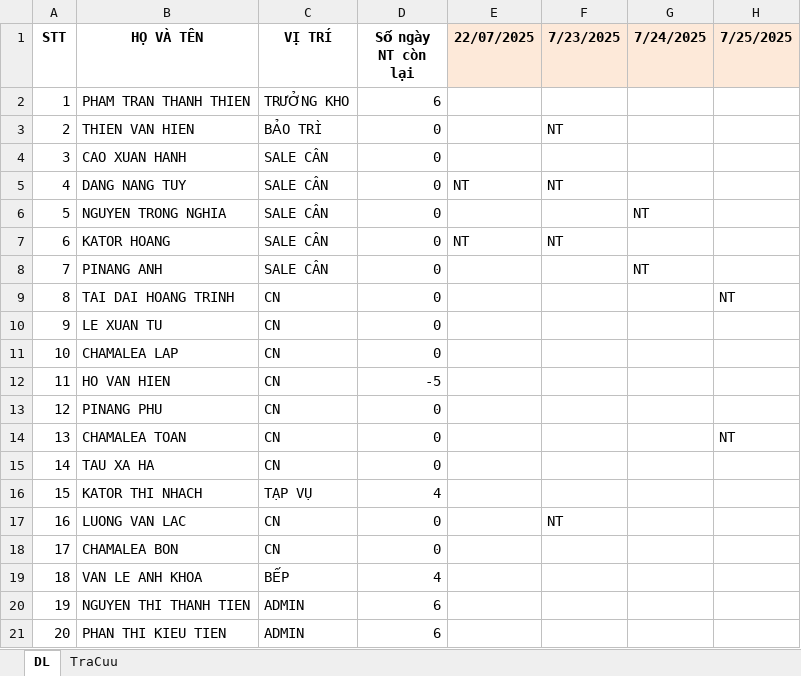
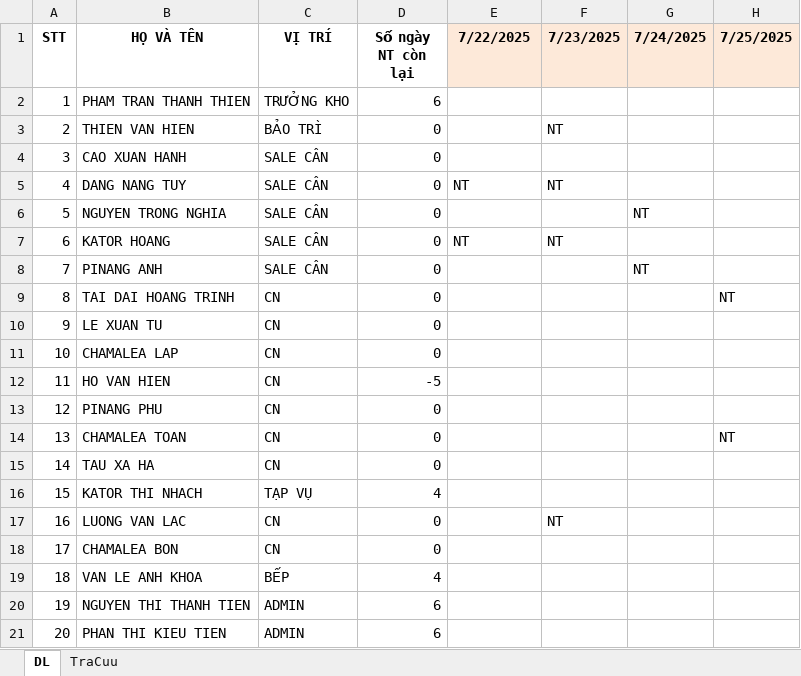
Before and after one commit to thanhthien0506/L-CH-NGH-TUA-KHO-CJ-NINH-THU-N, an Excel workbook: lich_nghi_tua.xlsx, sheet DL, drawn as a sheet; only a part is shown; values as stored, in another font and other column widths than the file's, no borders; the diff names each change by its address in the sheet, - before the commit and + after, or states it on an @@ line.

```diff
--- a/lich_nghi_tua.xlsx (sheet DL)
+++ b/lich_nghi_tua.xlsx (sheet DL)
-E1: 22/07/2025
+E1: 7/22/2025
```
Also changed, not shown: sheet TraCuu.
